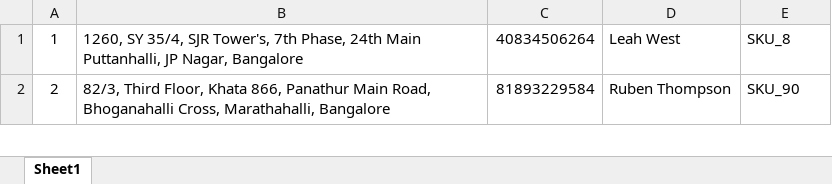
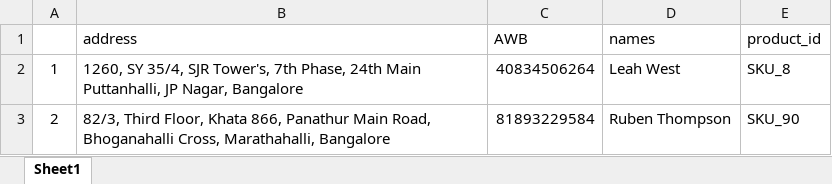
Before and after one commit to ChanBong/gshp_optimization, an Excel workbook: data/inter_iit_data/bangalore_pickups.xlsx, sheet Sheet1, drawn as a sheet; only a part is shown; values as stored, in another font and other column widths than the file's, no borders; the diff names each change by its address in the sheet, - before the commit and + after, or states it on an @@ line.

Commit message:
add xlsx

```diff
--- a/data/inter_iit_data/bangalore_pickups.xlsx (sheet Sheet1)
+++ b/data/inter_iit_data/bangalore_pickups.xlsx (sheet Sheet1)
+row 1:  | address | AWB | names | product_id
```
Also changed, not shown: data/inter_iit_data/address_cache.xlsx, data/inter_iit_data/clean_data_bangalore dispatch address.xlsx, 1 other file.
